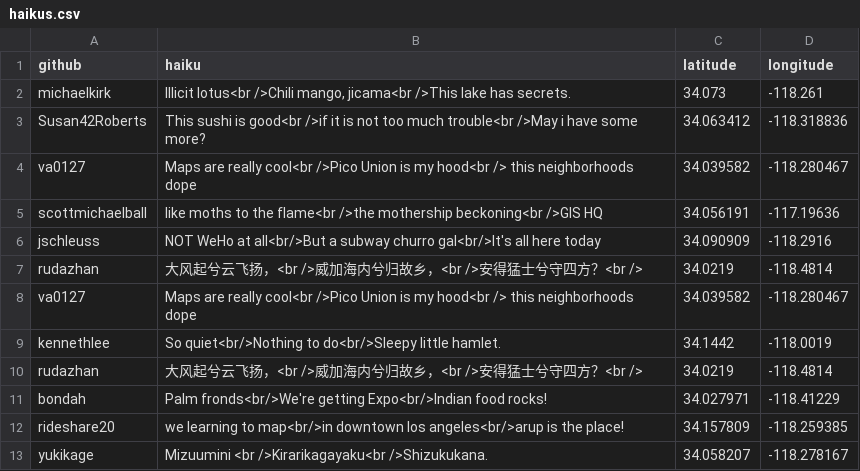
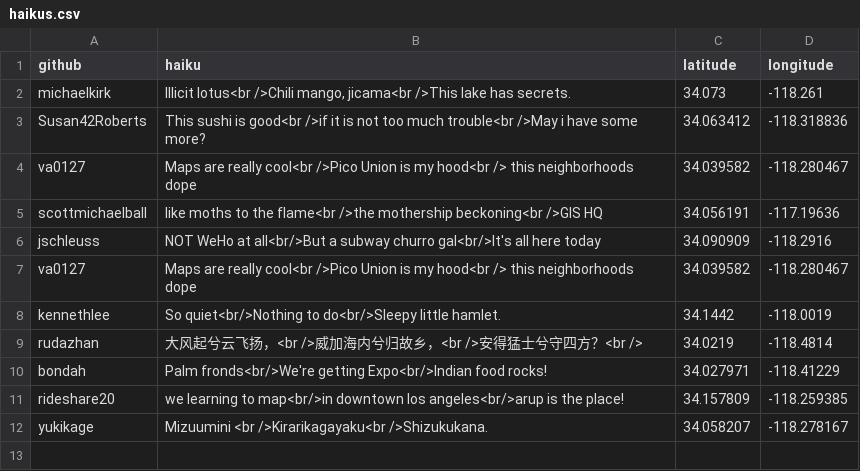
Before and after one commit to rudazhan/neighborhoods, a CSV file: haikus.csv, drawn as a sheet; the diff names each change by its address in the sheet, - before the commit and + after, or states it on an @@ line.

Commit message:
again5

```diff
--- a/haikus.csv
+++ b/haikus.csv
-row 7: rudazhan | 大风起兮云飞扬，<br />威加海内兮归故乡，<br />安得猛士兮守四方？<br /> | 34.0219 | -118.4814
```
